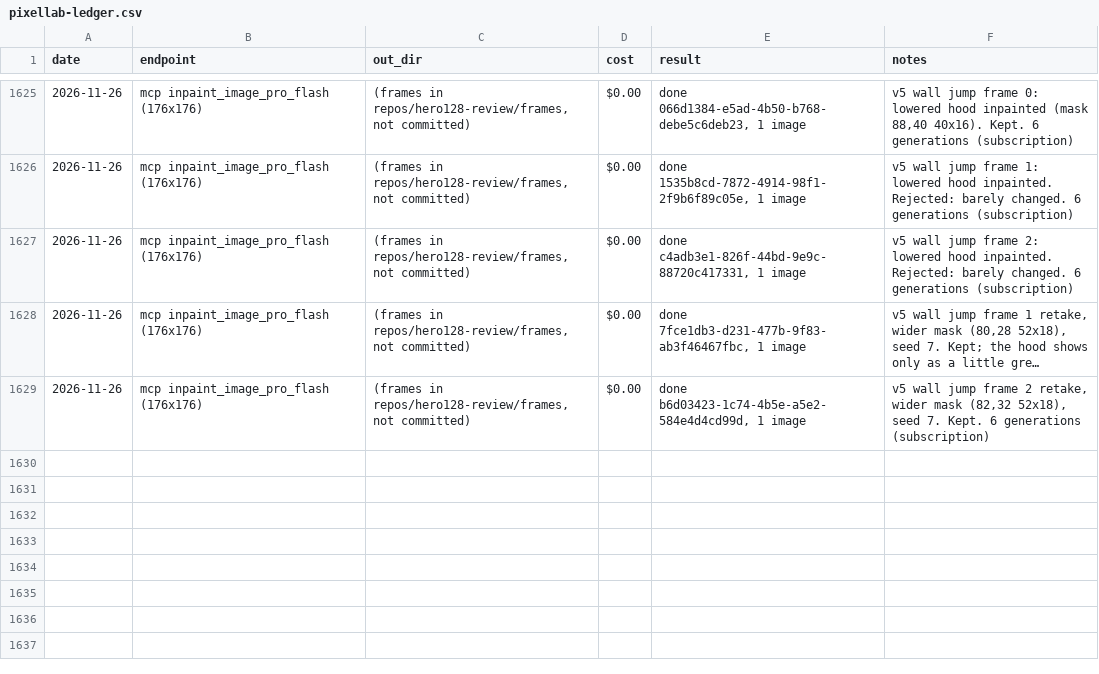
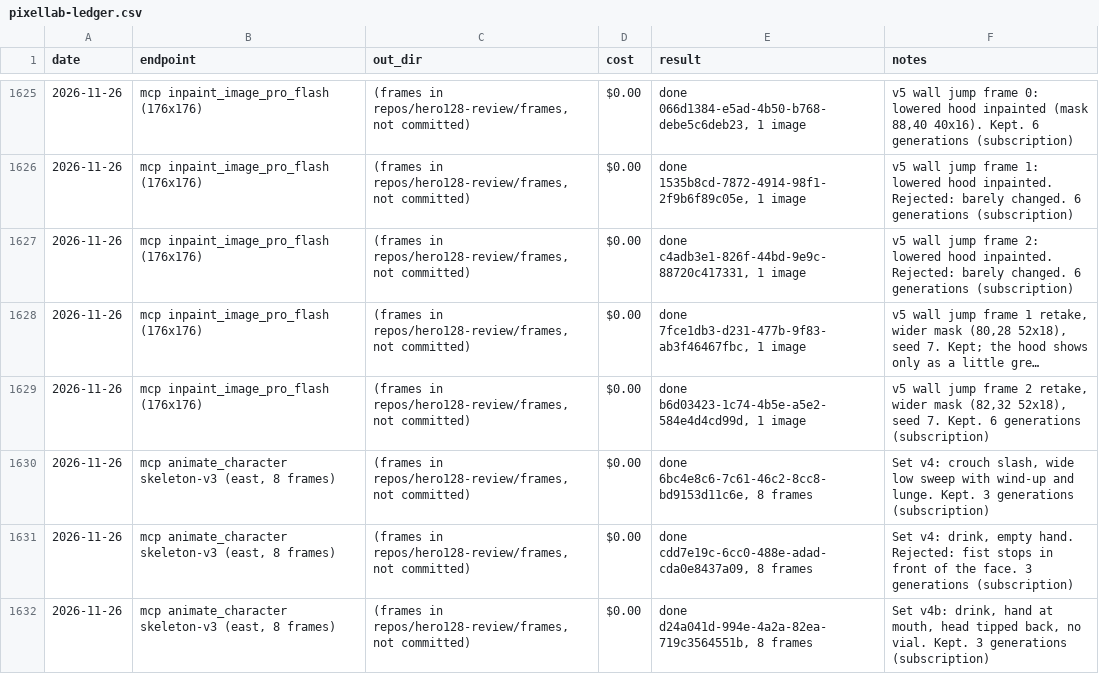
Before and after one commit to sagedragoon79/Yldenfall, a CSV file: art/pixellab-ledger.csv, drawn as a sheet; only a part is shown, gaps mark what is left out; long unchanged cells end in …; the diff names each change by its address in the sheet, - before the commit and + after, or states it on an @@ line.

```diff
--- a/art/pixellab-ledger.csv
+++ b/art/pixellab-ledger.csv
+row 1630: 2026-11-26 | mcp animate_character skeleton-v3 (east, 8 frames) | (frames in repos/hero128-review/frames, not committed) | $0.00 | done 6bc4e8c6-7c61-46c2-8cc8-bd9153d11c6e, 8 frames | Set v4: crouch slash, wide low sweep with wind-up and lunge. Kept. 3 generations (subscription)
+row 1631: 2026-11-26 | mcp animate_character skeleton-v3 (east, 8 frames) | (frames in repos/hero128-review/frames, not committed) | $0.00 | done cdd7e19c-6cc0-488e-adad-cda0e8437a09, 8 frames | Set v4: drink, empty hand. Rejected: fist stops in front of the face. 3 generations (subscription)
+row 1632: 2026-11-26 | mcp animate_character skeleton-v3 (east, 8 frames) | (frames in repos/hero128-review/frames, not committed) | $0.00 | done d24a041d-994e-4a2a-82ea-719c3564551b, 8 frames | Set v4b: drink, hand at mouth, head tipped back, no vial. Kept. 3 generations (subscription)
```
